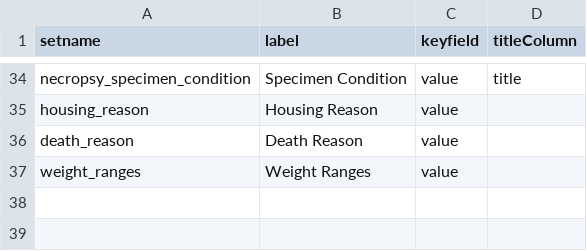
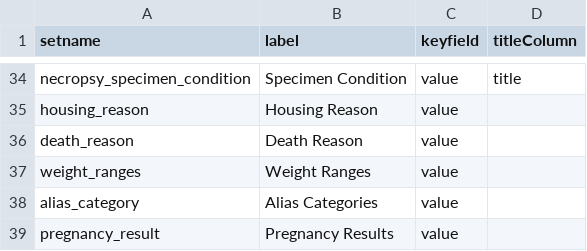
Before and after one commit to LabKey/nircEHRModules, a TSV file: nirc_ehr/resources/data/lookup_sets.tsv, drawn as a sheet; only a part is shown, gaps mark what is left out.

```diff
--- a/nirc_ehr/resources/data/lookup_sets.tsv
+++ b/nirc_ehr/resources/data/lookup_sets.tsv
@@ -37 +37,3 @@ death_reason	Death Reason	value
 weight_ranges	Weight Ranges	value
+alias_category	Alias Categories	value
+pregnancy_result	Pregnancy Results	value
```
Also changed, not shown: nirc_ehr/resources/data/editable_lookups.tsv, nirc_ehr/resources/data/lookupsManifest.tsv, 34 other files.
